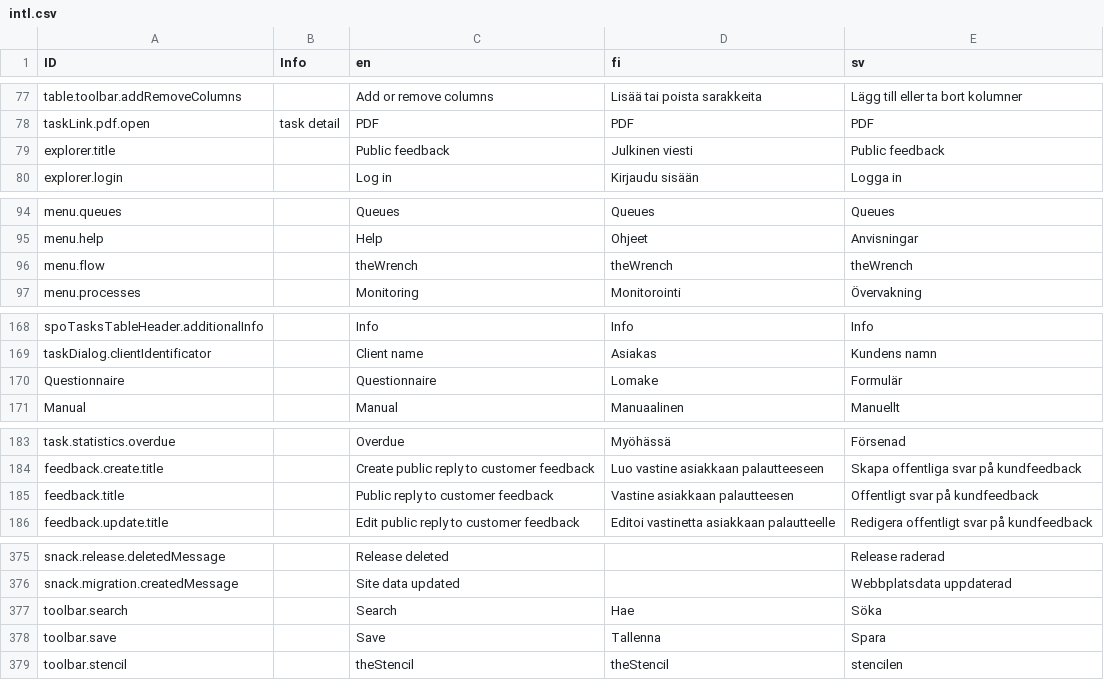
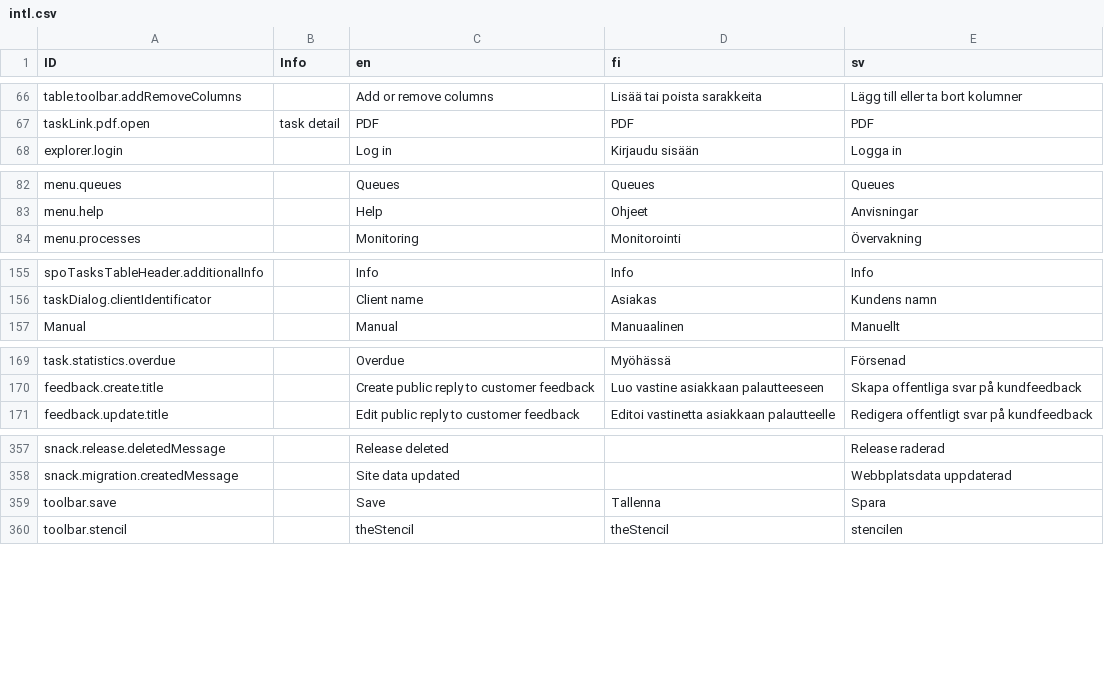
Before and after one commit to digiexpress-io/digiexpress-parent, a CSV file: ts_setup/eveli-ide/intl.csv, drawn as a sheet; only a part is shown, gaps mark what is left out; the diff covers the shown part only; the diff names each change by its address in the sheet, - before the commit and + after, or states it on an @@ line.

```diff
--- a/ts_setup/eveli-ide/intl.csv
+++ b/ts_setup/eveli-ide/intl.csv
-row 79: explorer.title |  | Public feedback | Julkinen viesti | Public feedback
-row 96: menu.flow |  | theWrench | theWrench | theWrench
-row 170: Questionnaire |  | Questionnaire | Lomake | Formulär
-row 185: feedback.title |  | Public reply to customer feedback | Vastine asiakkaan palautteesen | Offentligt svar på kundfeedback
-row 377: toolbar.search |  | Search | Hae | Söka
```
Also changed, not shown: 17 removed rows and 2 edited cells elsewhere in this file.
